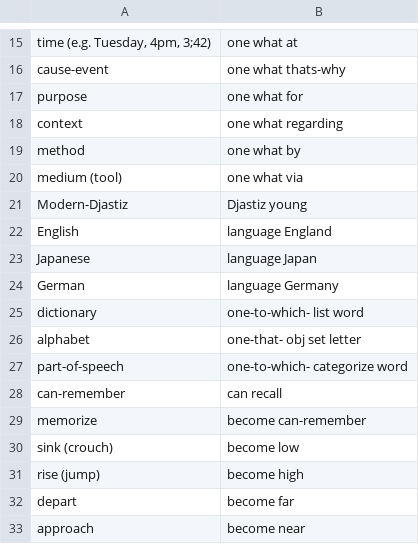
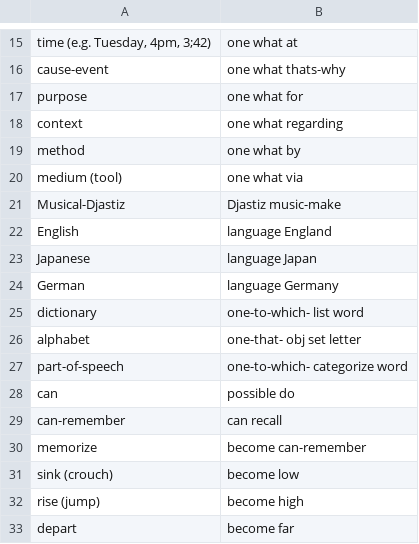
Before and after one commit to jkunimune/Djastiz, a CSV file: dictionary/compound_word.csv, drawn as a sheet; only a part is shown, gaps mark what is left out; the shorter side is filled out with more unchanged rows.

Commit message:
Please don't stop the music
I implemented MIDI file generation. Now I can hear the tunes of the sentences I'm translating. Whee. Some of the melodies are odd. I need to fix up the grammar a bit.

```diff
--- a/dictionary/compound_word.csv
+++ b/dictionary/compound_word.csv
@@ -20,3 +20,3 @@
 "medium (tool)",one what via
-"Modern-Djastiz",Djastiz young
+"Musical-Djastiz",Djastiz music-make
 "English",language England
@@ -27,2 +27,3 @@
 "part-of-speech",one-to-which- categorize word
+"can",possible do
 "can-remember",can recall
```
Also changed, not shown: dictionary/noun.csv, dictionary/verb.csv, 12 other files.
